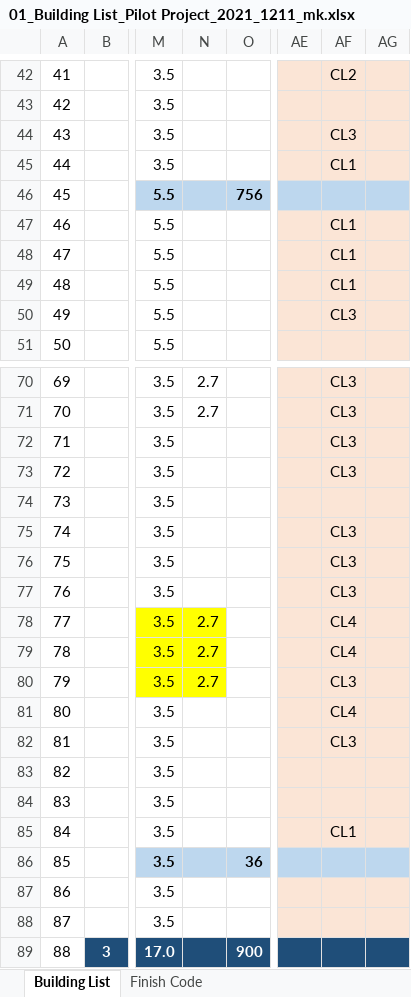
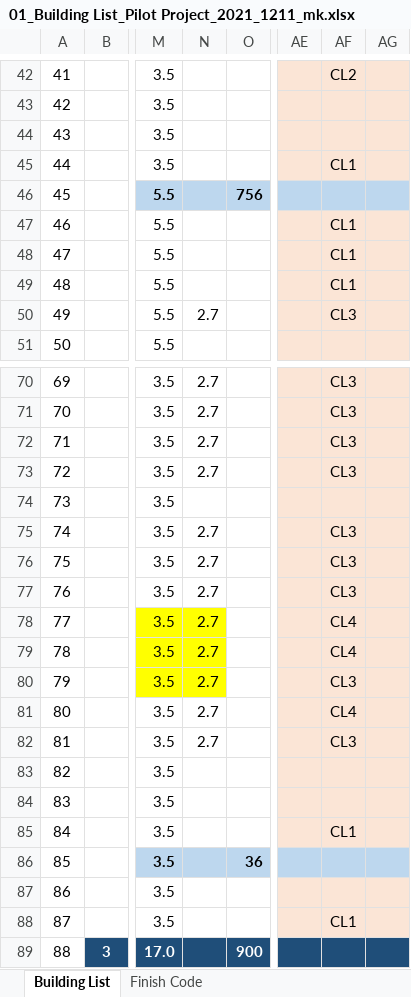
Before and after one commit to hnanmal/mQ, an Excel workbook: Laboratory/20211123_입찰자동화툴Test Sample/01_Building List_Pilot Project_2021_1211_mk.xlsx, sheet Building List, drawn as a sheet; only a part is shown, gaps mark what is left out; values as stored, in another font and other column widths than the file's, no borders; the diff names each change by its address in the sheet, - before the commit and + after, or states it on an @@ line.

```diff
--- a/Laboratory/20211123_입찰자동화툴Test Sample/01_Building List_Pilot Project_2021_1211_mk.xlsx (sheet Building List)
+++ b/Laboratory/20211123_입찰자동화툴Test Sample/01_Building List_Pilot Project_2021_1211_mk.xlsx (sheet Building List)
-AF44: CL3
+AF44: (empty)
-N50: (empty)
+N50: 2.7
-N72:N73: (empty)
+N72:N73: 2.7
-N75:N77: (empty)
+N75:N77: 2.7
-N81:N82: (empty)
+N81:N82: 2.7
-AF88: (empty)
+AF88: CL1
```
Also changed, not shown: 15 other files.
